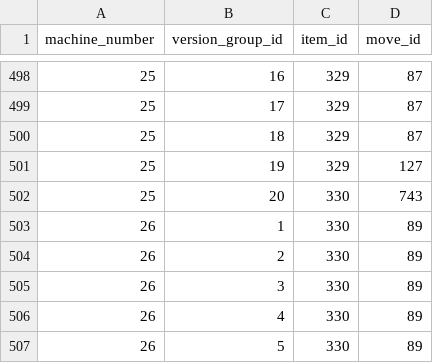
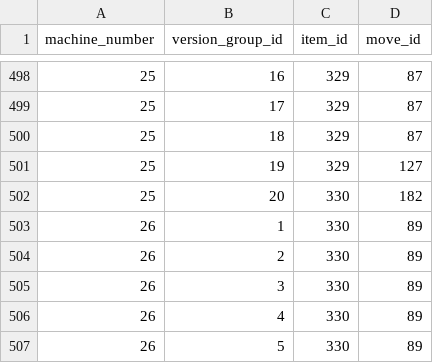
Before and after one commit to Parnassius/i-pokemoni, a CSV file: veekun/machines.csv, drawn as a sheet; only a part is shown, gaps mark what is left out.

```diff
--- a/veekun/machines.csv
+++ b/veekun/machines.csv
@@ -501,3 +501,3 @@ machine_number,version_group_id,item_id,move_id
 25,19,329,127
-25,20,330,743
+25,20,330,182
 26,1,330,89
```
Also changed, not shown: 1 other file.
